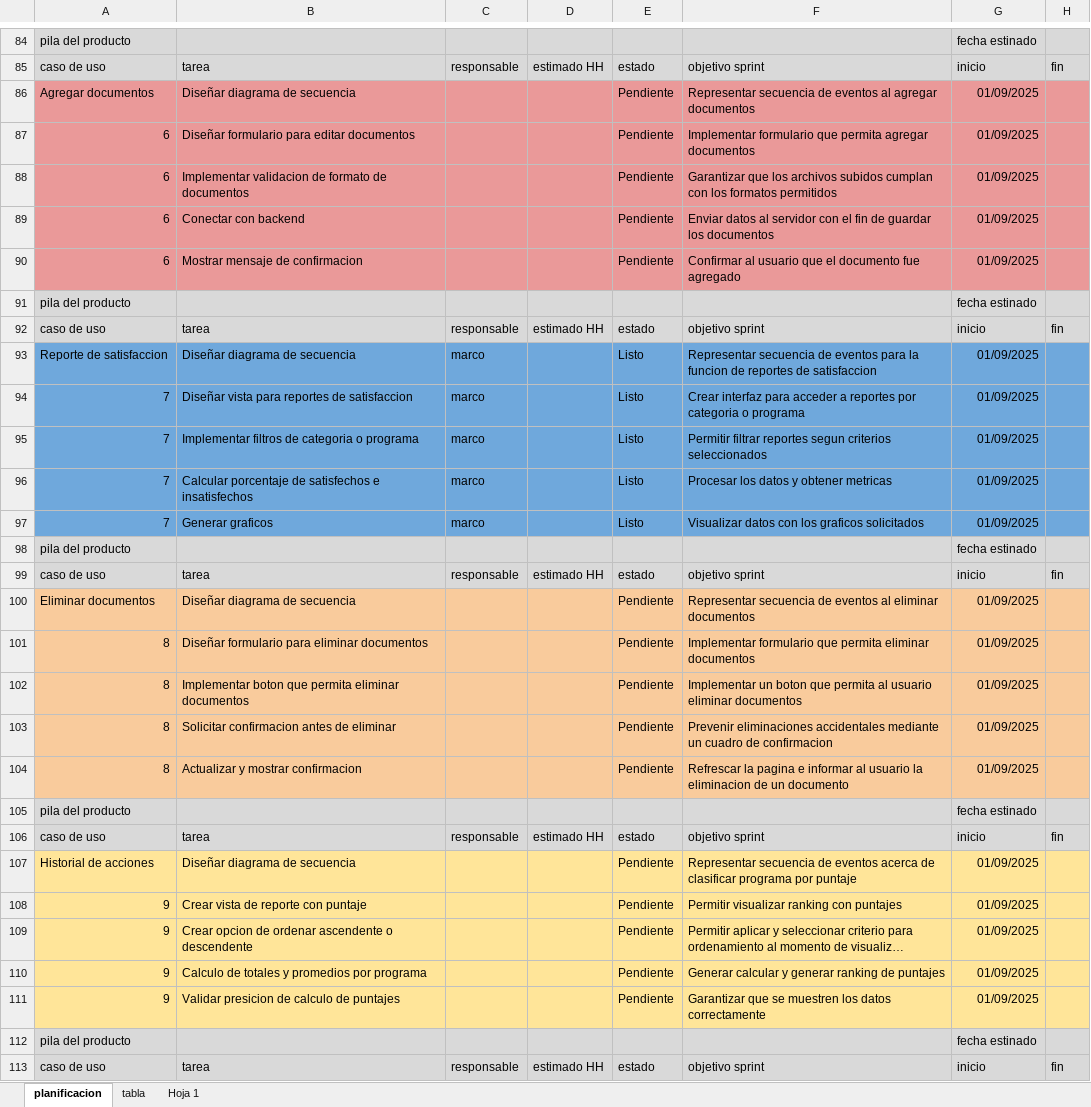
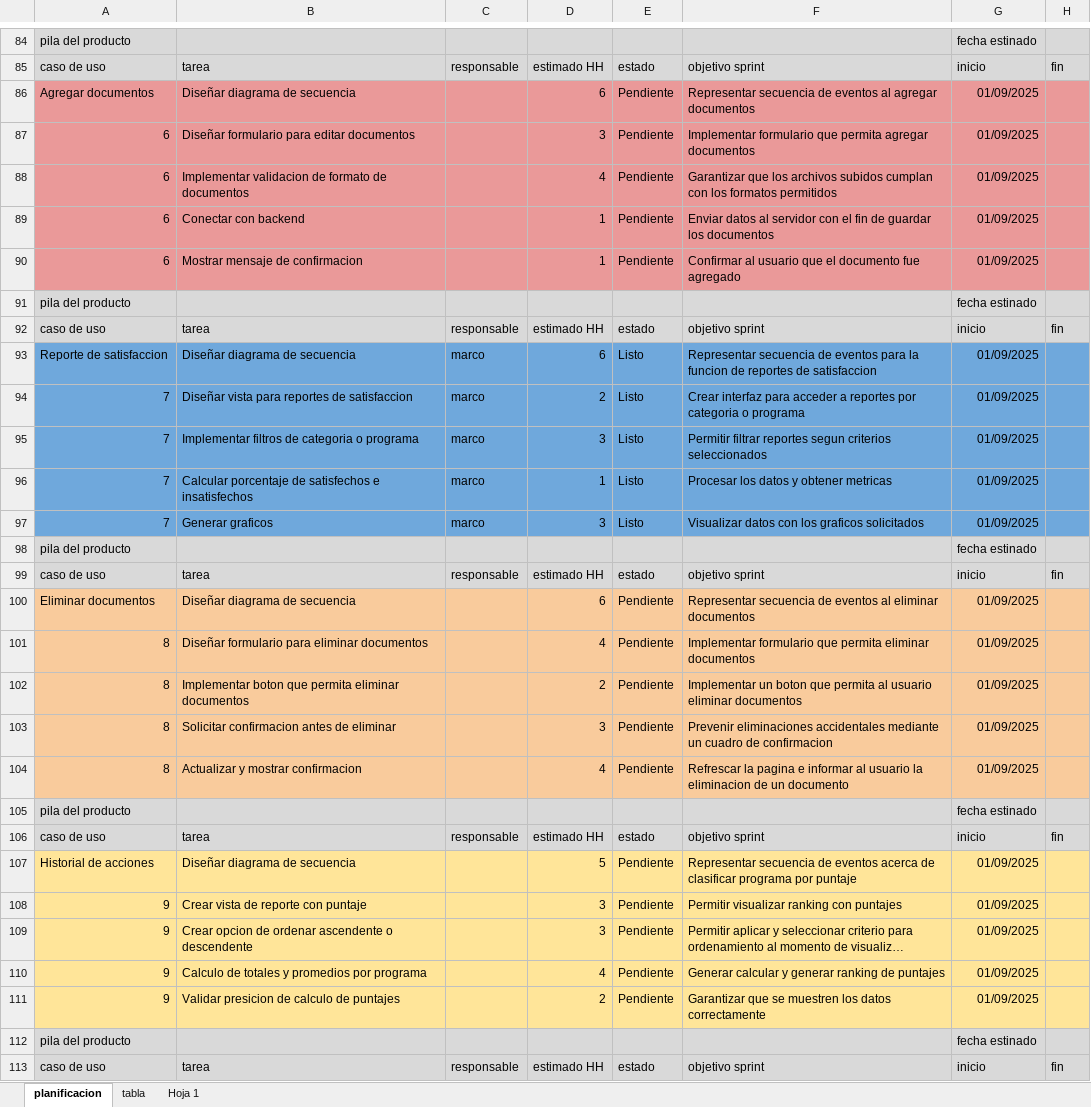
Before and after one commit to Shizars/Proyecto-ing-soft-1-y-2, an Excel workbook: INCREMENTO 2/planificacion 2.xlsx, sheet planificacion, drawn as a sheet; only a part is shown, gaps mark what is left out; long unchanged cells end in …; values as stored, in another font and other column widths than the file's, no borders; charts and pictures not drawn; the diff covers the shown part only; the diff names each change by its address in the sheet, - before the commit and + after, or states it on an @@ line.

Commit message:
Update planificacion 2.xlsx
Se corrigió algunos objetivos sprint muy ambiguos y se agrego el diseño a diagrama de secuencias.

```diff
--- a/INCREMENTO 2/planificacion 2.xlsx (sheet planificacion)
+++ b/INCREMENTO 2/planificacion 2.xlsx (sheet planificacion)
-D86: (empty)
+D86: 6
-D87: (empty)
+D87: 3
-D88: (empty)
+D88: 4
-D89:D90: (empty)
+D89:D90: 1
-D93: (empty)
+D93: 6
-D94: (empty)
+D94: 2
-D95: (empty)
+D95: 3
-D96: (empty)
+D96: 1
-D97: (empty)
+D97: 3
-D100: (empty)
+D100: 6
-D101: (empty)
+D101: 4
-D102: (empty)
+D102: 2
-D103: (empty)
+D103: 3
-D104: (empty)
+D104: 4
-D107: (empty)
+D107: 5
-D108:D109: (empty)
+D108:D109: 3
-D110: (empty)
+D110: 4
-D111: (empty)
+D111: 2
```
Also changed, not shown: 10 added rows and 160 edited cells elsewhere in this sheet.
